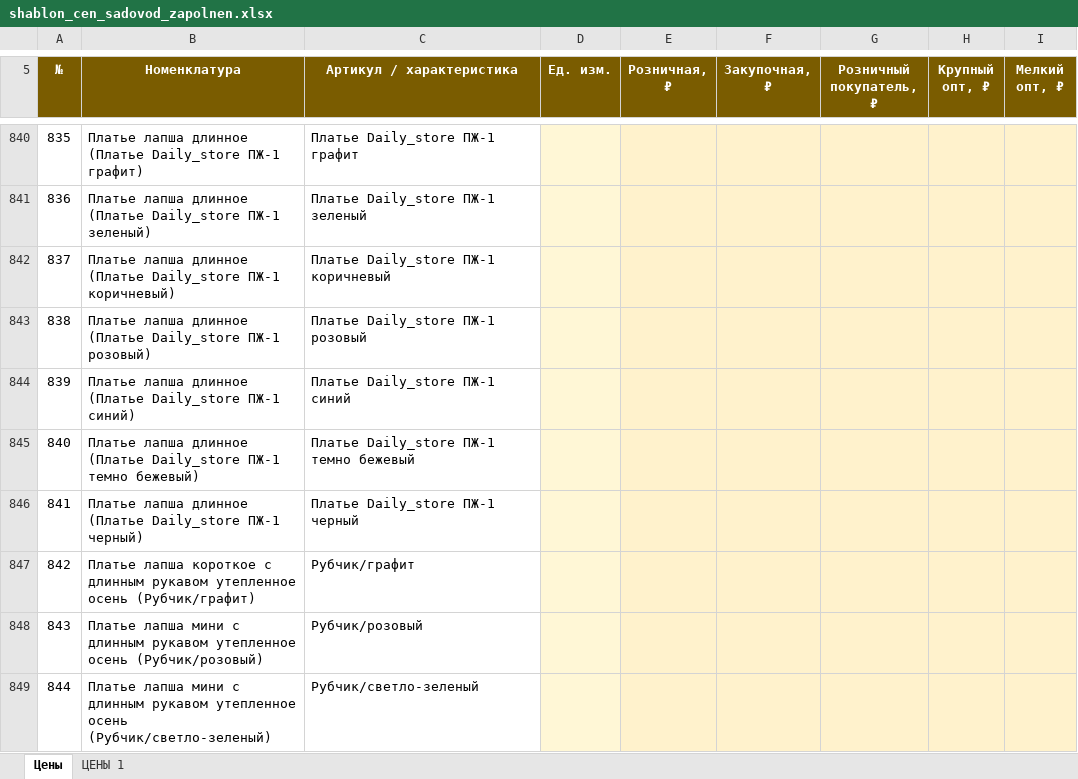
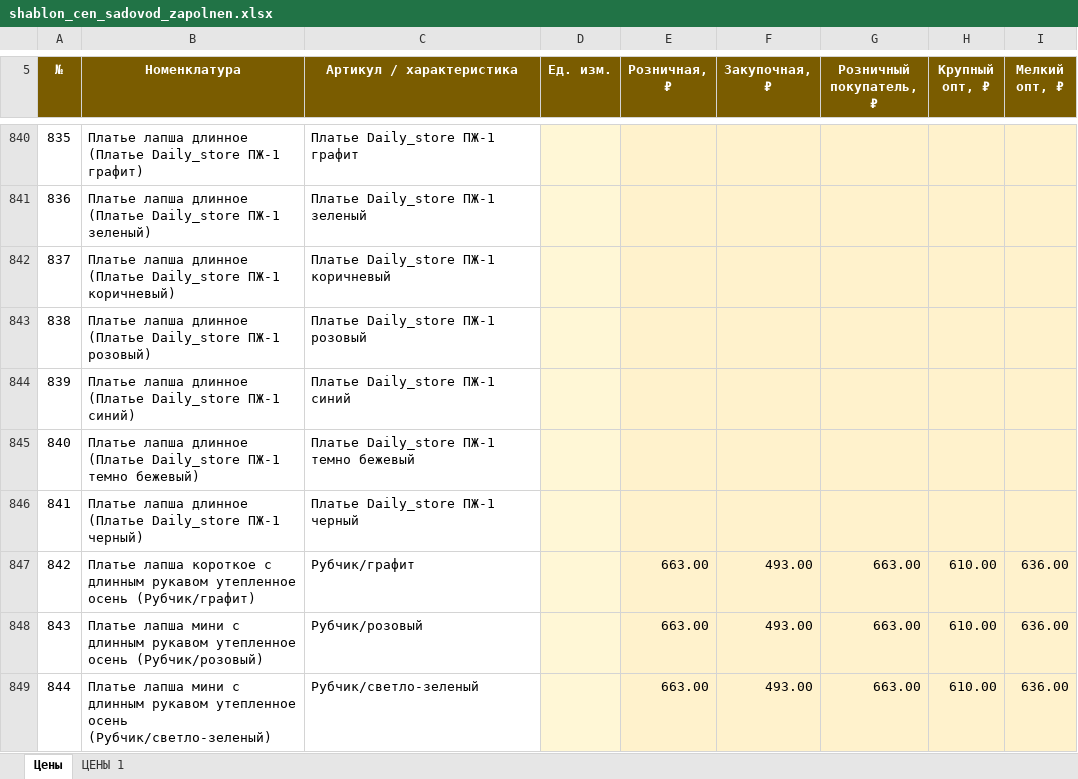
Before and after one commit to Julia297-ui/1, an Excel workbook: ceny/shablon_cen_sadovod_zapolnen.xlsx, sheet Цены, drawn as a sheet; only a part is shown, gaps mark what is left out; values as stored, in another font and other column widths than the file's, no borders; table styles not drawn; the diff covers the shown part only; the diff names each change by its address in the sheet, - before the commit and + after, or states it on an @@ line.

```diff
--- a/ceny/shablon_cen_sadovod_zapolnen.xlsx (sheet Цены)
+++ b/ceny/shablon_cen_sadovod_zapolnen.xlsx (sheet Цены)
-E847:E849 (Розничная, ₽): (empty)
+E847:E849 (Розничная, ₽): 663.00
-F847:F849 (Закупочная, ₽): (empty)
+F847:F849 (Закупочная, ₽): 493.00
-G847:G849 (Розничный покупатель, ₽): (empty)
+G847:G849 (Розничный покупатель, ₽): 663.00
-H847:H849 (Крупный опт, ₽): (empty)
+H847:H849 (Крупный опт, ₽): 610.00
-I847:I849 (Мелкий опт, ₽): (empty)
+I847:I849 (Мелкий опт, ₽): 636.00
```
Also changed, not shown: 195 edited cells elsewhere in this sheet.
